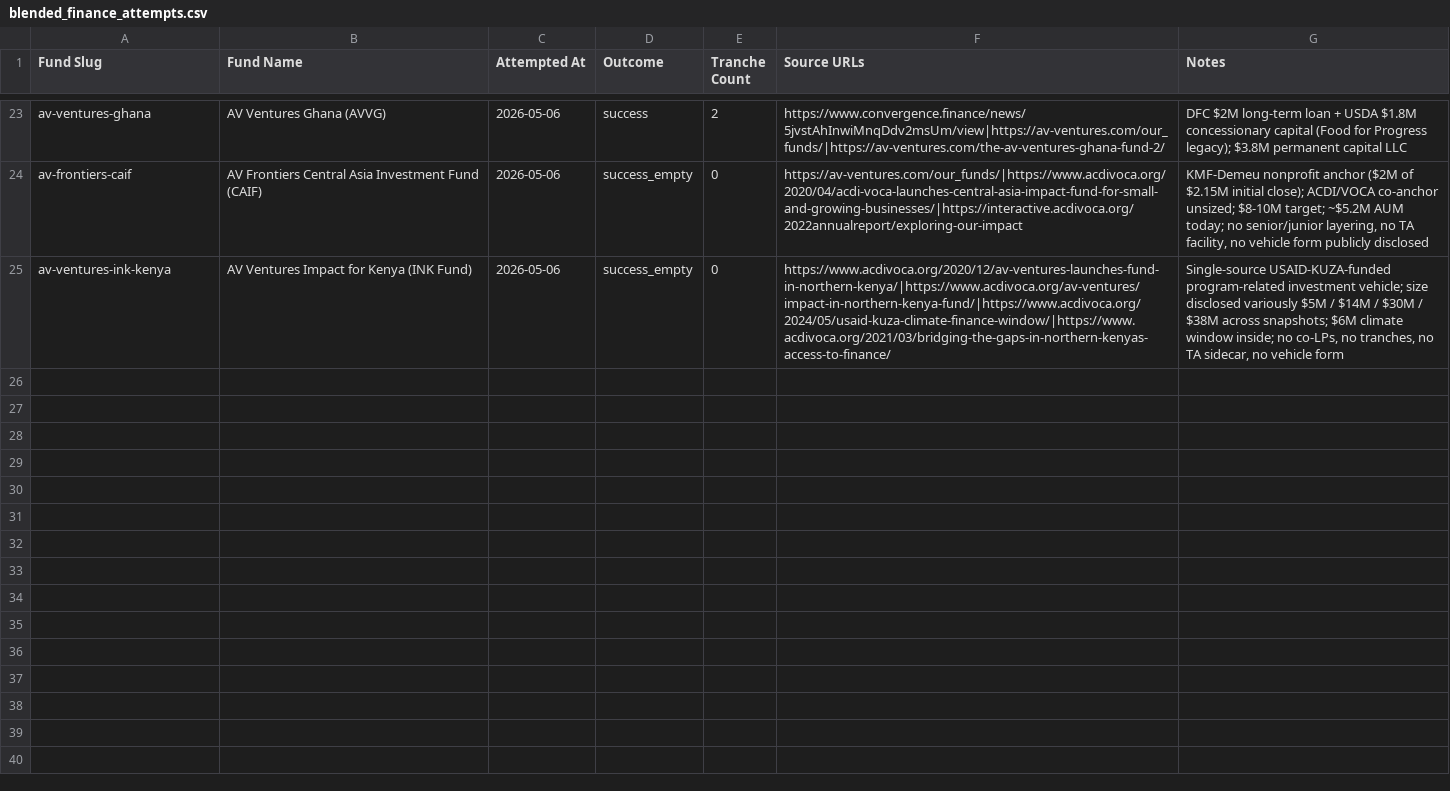
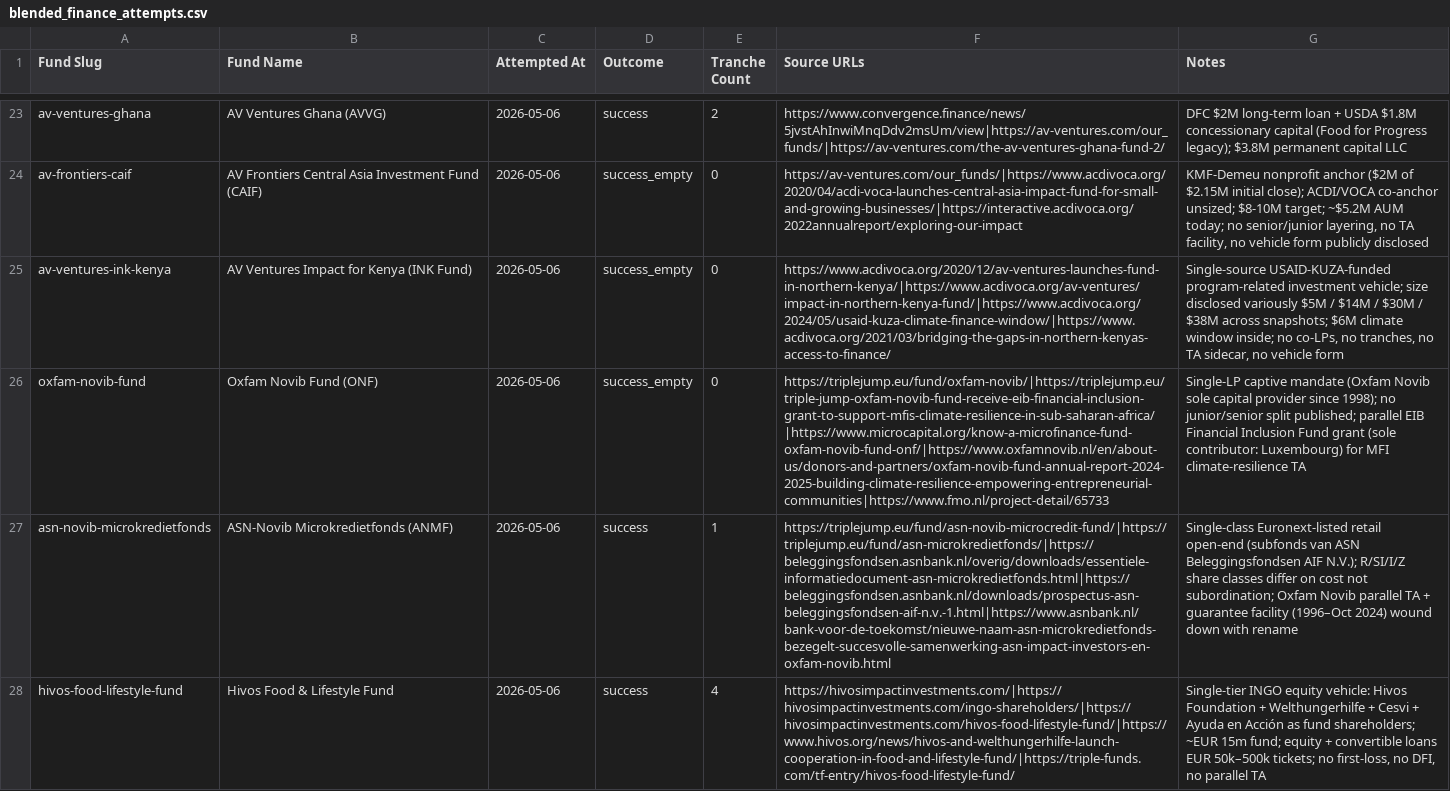
Before and after one commit to nwjt2/Impact, a CSV file: network/docs/blended_finance_attempts.csv, drawn as a sheet; only a part is shown, gaps mark what is left out; the diff names each change by its address in the sheet, - before the commit and + after, or states it on an @@ line.

```diff
--- a/network/docs/blended_finance_attempts.csv
+++ b/network/docs/blended_finance_attempts.csv
+row 26: oxfam-novib-fund | Oxfam Novib Fund (ONF) | 2026-05-06 | success_empty | 0 | https://triplejump.eu/fund/oxfam-novib/|https://triplejump.eu/triple-jump-oxfam-novib-fund-receive-eib-financial-inclusion-grant-to-support-mfis-climate-resilience-in-sub-saharan-africa/|https://www.microcapital.org/know-a-microfinance-fund-oxfam-novib-fund-onf/|https://www.oxfamnovib.nl/en/about-us/donors-and-partners/oxfam-novib-fund-annual-report-2024-2025-building-climate-resilience-empowering-entrepreneurial-communities|https://www.fmo.nl/project-detail/65733 | Single-LP captive mandate (Oxfam Novib sole capital provider since 1998); no junior/senior split published; parallel EIB Financial Inclusion Fund grant (sole contributor: Luxembourg) for MFI climate-resilience TA
+row 27: asn-novib-microkredietfonds | ASN-Novib Microkredietfonds (ANMF) | 2026-05-06 | success | 1 | https://triplejump.eu/fund/asn-novib-microcredit-fund/|https://triplejump.eu/fund/asn-microkredietfonds/|https://beleggingsfondsen.asnbank.nl/overig/downloads/essentiele-informatiedocument-asn-microkredietfonds.html|https://beleggingsfondsen.asnbank.nl/downloads/prospectus-asn-beleggingsfondsen-aif-n.v.-1.html|https://www.asnbank.nl/bank-voor-de-toekomst/nieuwe-naam-asn-microkredietfonds-bezegelt-succesvolle-samenwerking-asn-impact-investors-en-oxfam-novib.html | Single-class Euronext-listed retail open-end (subfonds van ASN Beleggingsfondsen AIF N.V.); R/SI/I/Z share classes differ on cost not subordination; Oxfam Novib parallel TA + guarantee facility (1996–Oct 2024) wound down with rename
+row 28: hivos-food-lifestyle-fund | Hivos Food & Lifestyle Fund | 2026-05-06 | success | 4 | https://hivosimpactinvestments.com/|https://hivosimpactinvestments.com/ingo-shareholders/|https://hivosimpactinvestments.com/hivos-food-lifestyle-fund/|https://www.hivos.org/news/hivos-and-welthungerhilfe-launch-cooperation-in-food-and-lifestyle-fund/|https://triple-funds.com/tf-entry/hivos-food-lifestyle-fund/ | Single-tier INGO equity vehicle: Hivos Foundation + Welthungerhilfe + Cesvi + Ayuda en Acción as fund shareholders; ~EUR 15m fund; equity + convertible loans EUR 50k–500k tickets; no first-loss, no DFI, no parallel TA
```
Also changed, not shown: 1 other file.
